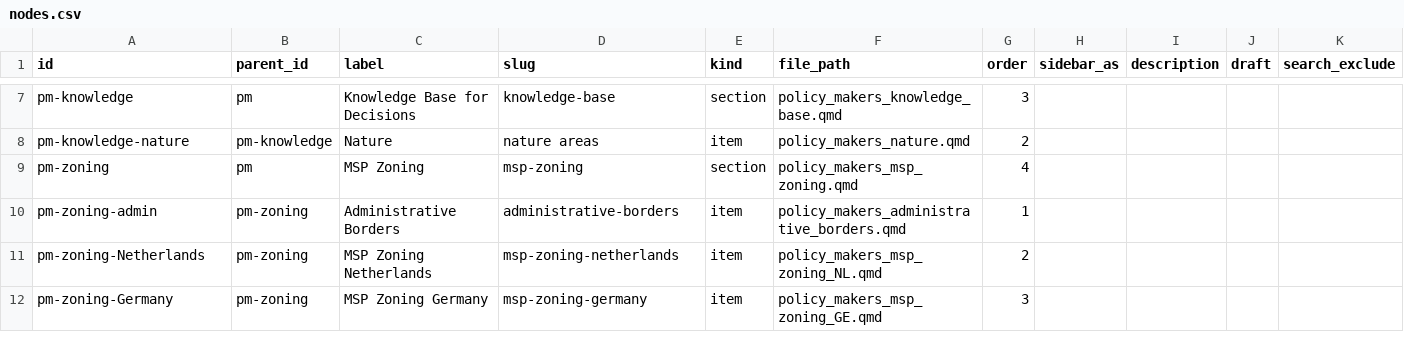
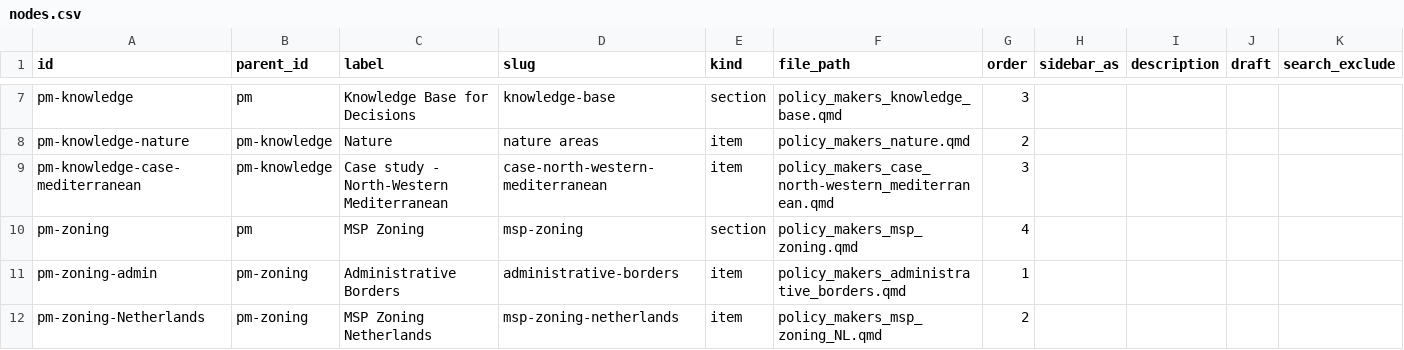
Before and after one commit to openearth/nesbp-msp-knowledge-platform, a CSV file: nodes.csv, drawn as a sheet; only a part is shown, gaps mark what is left out; the shorter side is filled out with more unchanged rows; rows hold the shown columns only; the diff names each change by its address in the sheet, - before the commit and + after, or states it on an @@ line.

```diff
--- a/nodes.csv
+++ b/nodes.csv
+row 9: pm-knowledge-case-mediterranean | pm-knowledge | Case study - North-Western Mediterranean | case-north-western-mediterranean | item | policy_makers_case_north-western_mediterranean.qmd | 3
```
Also changed, not shown: page_content.csv, 3 other files.
